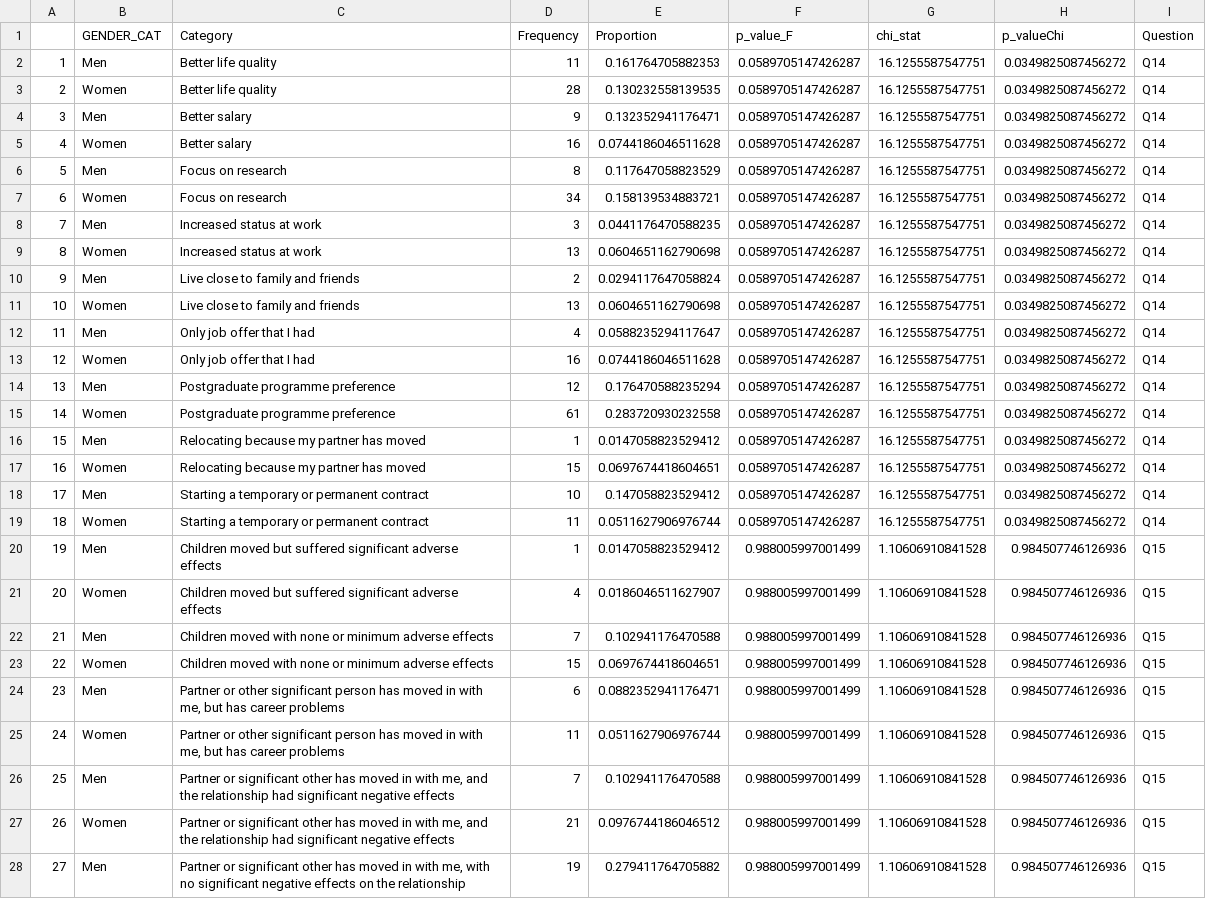
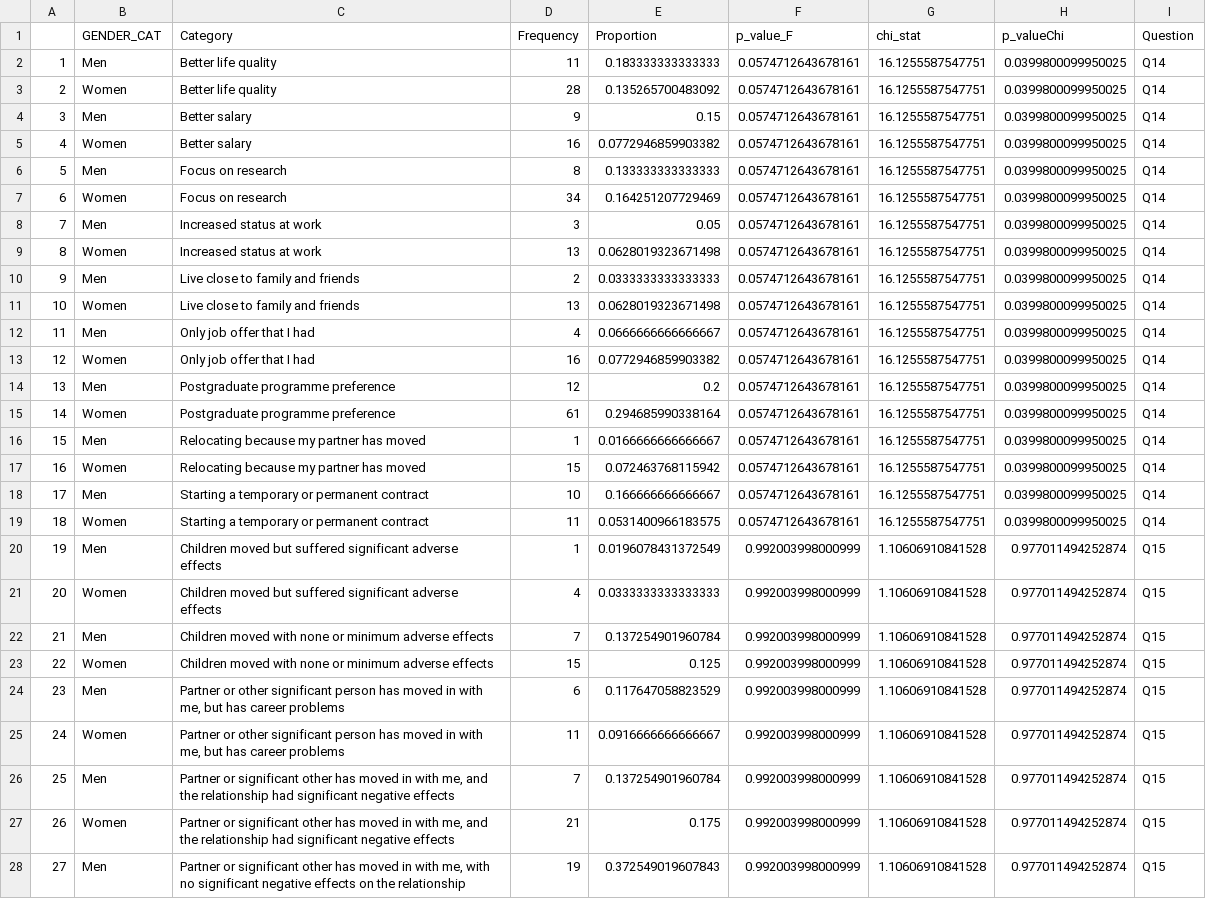
Before and after one commit to MulheresEcologas/quest_pesquisa_barreiras, a CSV file: Results/combined_s_gender.csv, drawn as a sheet; only a part is shown; the diff covers the shown part only; the diff names each change by its address in the sheet, - before the commit and + after, or states it on an @@ line.

```diff
--- a/Results/combined_s_gender.csv
+++ b/Results/combined_s_gender.csv
-E2 (Proportion): 0.161764705882353
+E2 (Proportion): 0.183333333333333
-F2:F19 (p_value_F): 0.0589705147426287
+F2:F19 (p_value_F): 0.0574712643678161
-H2:H19 (p_valueChi): 0.0349825087456272
+H2:H19 (p_valueChi): 0.0399800099950025
-E3 (Proportion): 0.130232558139535
+E3 (Proportion): 0.135265700483092
-E4 (Proportion): 0.132352941176471
+E4 (Proportion): 0.15
-E5 (Proportion): 0.0744186046511628
+E5 (Proportion): 0.0772946859903382
-E6 (Proportion): 0.117647058823529
+E6 (Proportion): 0.133333333333333
-E7 (Proportion): 0.158139534883721
+E7 (Proportion): 0.164251207729469
-E8 (Proportion): 0.0441176470588235
+E8 (Proportion): 0.05
-E9 (Proportion): 0.0604651162790698
+E9 (Proportion): 0.0628019323671498
-E10 (Proportion): 0.0294117647058824
+E10 (Proportion): 0.0333333333333333
-E11 (Proportion): 0.0604651162790698
+E11 (Proportion): 0.0628019323671498
-E12 (Proportion): 0.0588235294117647
+E12 (Proportion): 0.0666666666666667
-E13 (Proportion): 0.0744186046511628
+E13 (Proportion): 0.0772946859903382
-E14 (Proportion): 0.176470588235294
+E14 (Proportion): 0.2
-E15 (Proportion): 0.283720930232558
+E15 (Proportion): 0.294685990338164
-E16 (Proportion): 0.0147058823529412
+E16 (Proportion): 0.0166666666666667
-E17 (Proportion): 0.0697674418604651
+E17 (Proportion): 0.072463768115942
-E18 (Proportion): 0.147058823529412
+E18 (Proportion): 0.166666666666667
-E19 (Proportion): 0.0511627906976744
+E19 (Proportion): 0.0531400966183575
-E20 (Proportion): 0.0147058823529412
+E20 (Proportion): 0.0196078431372549
-F20:F28 (p_value_F): 0.988005997001499
+F20:F28 (p_value_F): 0.992003998000999
-H20:H28 (p_valueChi): 0.984507746126936
+H20:H28 (p_valueChi): 0.977011494252874
-E21 (Proportion): 0.0186046511627907
+E21 (Proportion): 0.0333333333333333
-E22 (Proportion): 0.102941176470588
+E22 (Proportion): 0.137254901960784
-E23 (Proportion): 0.0697674418604651
+E23 (Proportion): 0.125
-E24 (Proportion): 0.0882352941176471
+E24 (Proportion): 0.117647058823529
-E25 (Proportion): 0.0511627906976744
+E25 (Proportion): 0.0916666666666667
-E26 (Proportion): 0.102941176470588
+E26 (Proportion): 0.137254901960784
-E27 (Proportion): 0.0976744186046512
+E27 (Proportion): 0.175
-E28 (Proportion): 0.279411764705882
+E28 (Proportion): 0.372549019607843
```
Also changed, not shown: 69 edited cells elsewhere in this file, Results/combined_s_status.csv, 1 other file.
